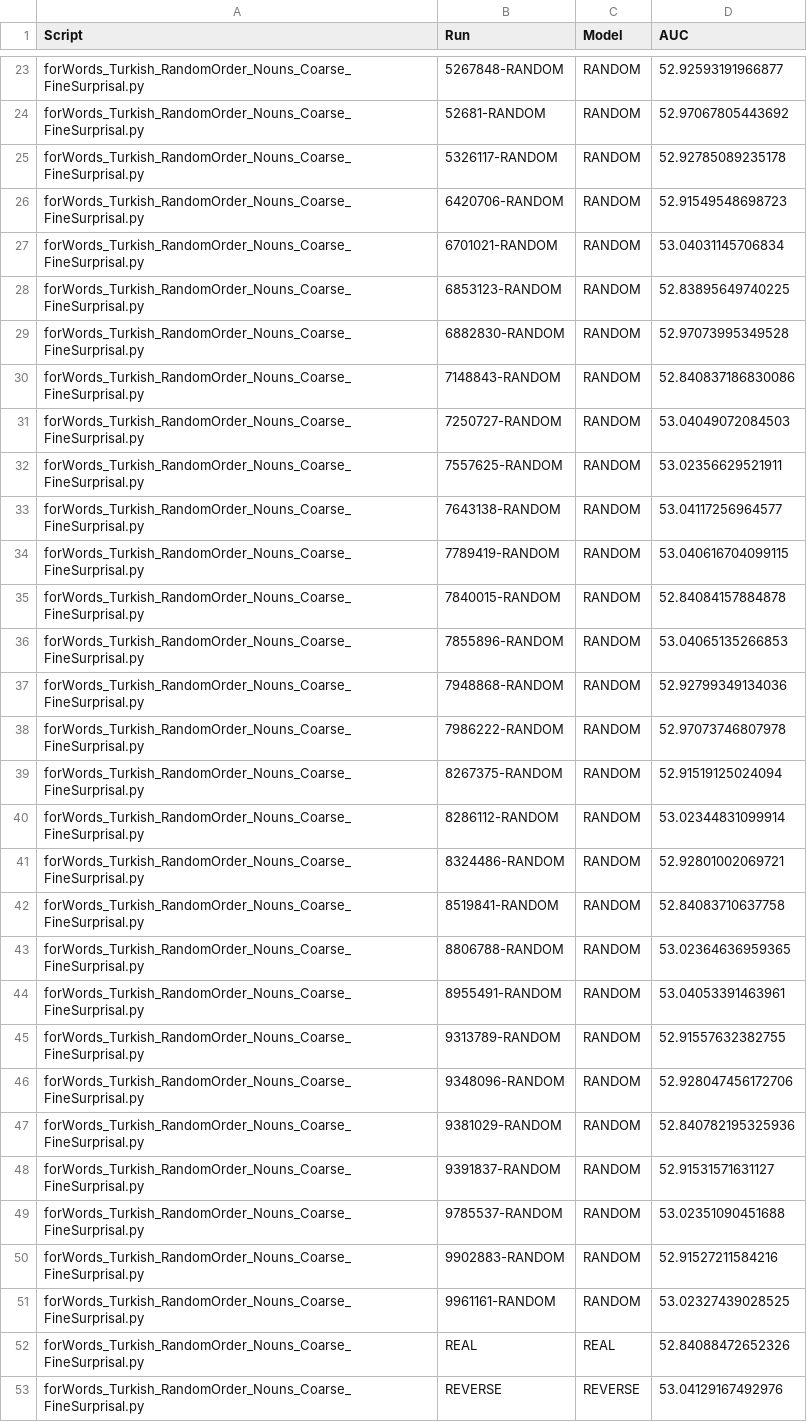
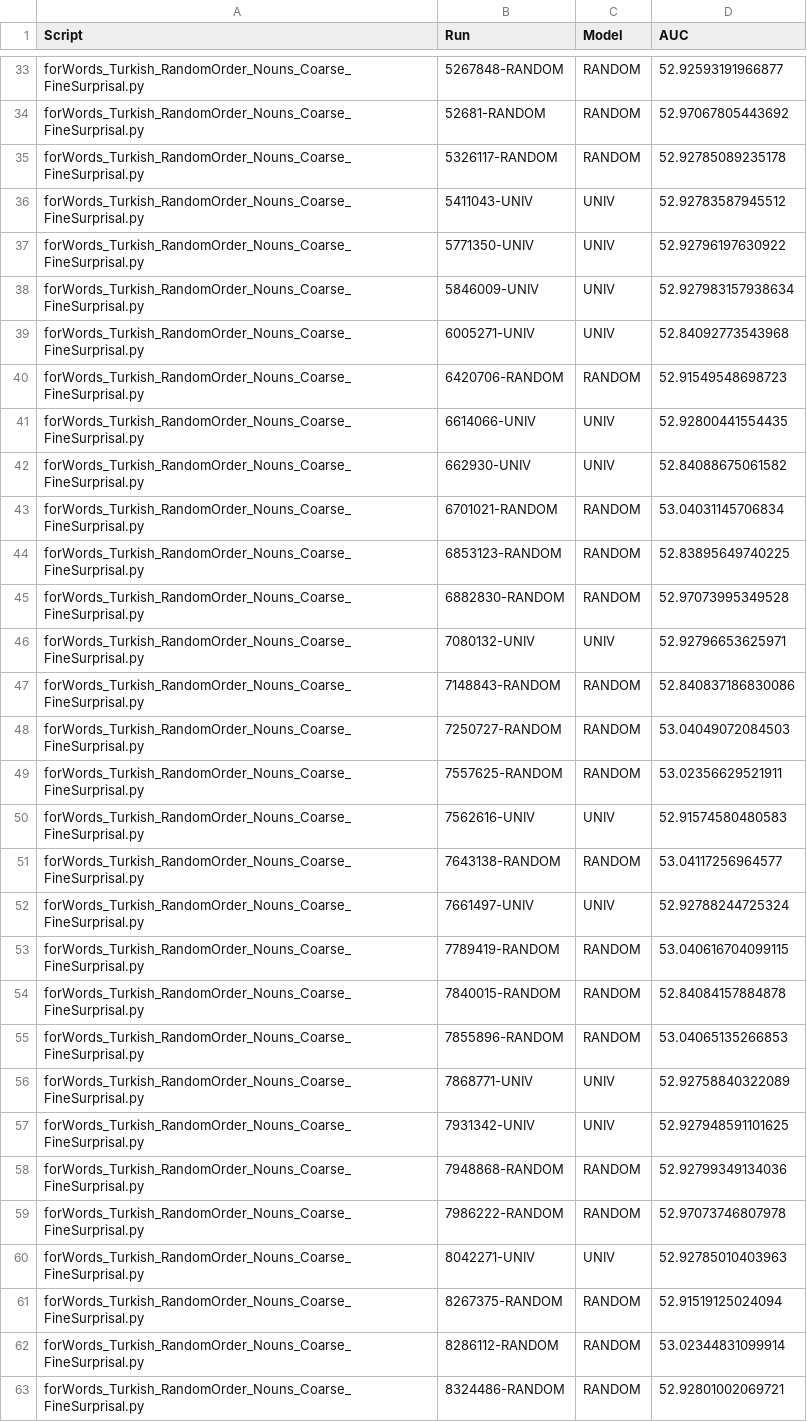
Before and after one commit to beckymathew/morpheme-ordering, a TSV file: utils/turkish_nouns_adj/analyze/results_auc_optimized.tsv, drawn as a sheet; only a part is shown, gaps mark what is left out; the shorter side is filled out with more unchanged rows; the diff covers the shown part only.

```diff
--- a/utils/turkish_nouns_adj/analyze/results_auc_optimized.tsv
+++ b/utils/turkish_nouns_adj/analyze/results_auc_optimized.tsv
@@ -25,3 +35,9 @@ forWords_Turkish_RandomOrder_Nouns_Coarse_FineSurprisal.py	52681-RANDOM	RANDOM	5
 forWords_Turkish_RandomOrder_Nouns_Coarse_FineSurprisal.py	5326117-RANDOM	RANDOM	52.92785089235178
+forWords_Turkish_RandomOrder_Nouns_Coarse_FineSurprisal.py	5411043-UNIV	UNIV	52.92783587945512
+forWords_Turkish_RandomOrder_Nouns_Coarse_FineSurprisal.py	5771350-UNIV	UNIV	52.92796197630922
+forWords_Turkish_RandomOrder_Nouns_Coarse_FineSurprisal.py	5846009-UNIV	UNIV	52.927983157938634
+forWords_Turkish_RandomOrder_Nouns_Coarse_FineSurprisal.py	6005271-UNIV	UNIV	52.84092773543968
 forWords_Turkish_RandomOrder_Nouns_Coarse_FineSurprisal.py	6420706-RANDOM	RANDOM	52.91549548698723
+forWords_Turkish_RandomOrder_Nouns_Coarse_FineSurprisal.py	6614066-UNIV	UNIV	52.92800441554435
+forWords_Turkish_RandomOrder_Nouns_Coarse_FineSurprisal.py	662930-UNIV	UNIV	52.84088675061582
 forWords_Turkish_RandomOrder_Nouns_Coarse_FineSurprisal.py	6701021-RANDOM	RANDOM	53.04031145706834
@@ -29,2 +45,3 @@ forWords_Turkish_RandomOrder_Nouns_Coarse_FineSurprisal.py	6853123-RANDOM	RANDOM
 forWords_Turkish_RandomOrder_Nouns_Coarse_FineSurprisal.py	6882830-RANDOM	RANDOM	52.97073995349528
+forWords_Turkish_RandomOrder_Nouns_Coarse_FineSurprisal.py	7080132-UNIV	UNIV	52.92796653625971
 forWords_Turkish_RandomOrder_Nouns_Coarse_FineSurprisal.py	7148843-RANDOM	RANDOM	52.840837186830086
@@ -32,3 +49,5 @@ forWords_Turkish_RandomOrder_Nouns_Coarse_FineSurprisal.py	7250727-RANDOM	RANDOM
 forWords_Turkish_RandomOrder_Nouns_Coarse_FineSurprisal.py	7557625-RANDOM	RANDOM	53.02356629521911
+forWords_Turkish_RandomOrder_Nouns_Coarse_FineSurprisal.py	7562616-UNIV	UNIV	52.91574580480583
 forWords_Turkish_RandomOrder_Nouns_Coarse_FineSurprisal.py	7643138-RANDOM	RANDOM	53.04117256964577
+forWords_Turkish_RandomOrder_Nouns_Coarse_FineSurprisal.py	7661497-UNIV	UNIV	52.92788244725324
 forWords_Turkish_RandomOrder_Nouns_Coarse_FineSurprisal.py	7789419-RANDOM	RANDOM	53.040616704099115
@@ -36,4 +55,7 @@ forWords_Turkish_RandomOrder_Nouns_Coarse_FineSurprisal.py	7840015-RANDOM	RANDOM
 forWords_Turkish_RandomOrder_Nouns_Coarse_FineSurprisal.py	7855896-RANDOM	RANDOM	53.04065135266853
+forWords_Turkish_RandomOrder_Nouns_Coarse_FineSurprisal.py	7868771-UNIV	UNIV	52.92758840322089
+forWords_Turkish_RandomOrder_Nouns_Coarse_FineSurprisal.py	7931342-UNIV	UNIV	52.927948591101625
 forWords_Turkish_RandomOrder_Nouns_Coarse_FineSurprisal.py	7948868-RANDOM	RANDOM	52.92799349134036
 forWords_Turkish_RandomOrder_Nouns_Coarse_FineSurprisal.py	7986222-RANDOM	RANDOM	52.97073746807978
+forWords_Turkish_RandomOrder_Nouns_Coarse_FineSurprisal.py	8042271-UNIV	UNIV	52.92785010403963
 forWords_Turkish_RandomOrder_Nouns_Coarse_FineSurprisal.py	8267375-RANDOM	RANDOM	52.91519125024094
```
Also changed, not shown: 17 added rows elsewhere in this file, utils/finnish_nouns_adj/analyze/results_auc_optimized.tsv, utils/hungarian_nouns/analyze/results_auc_optimized.tsv.
